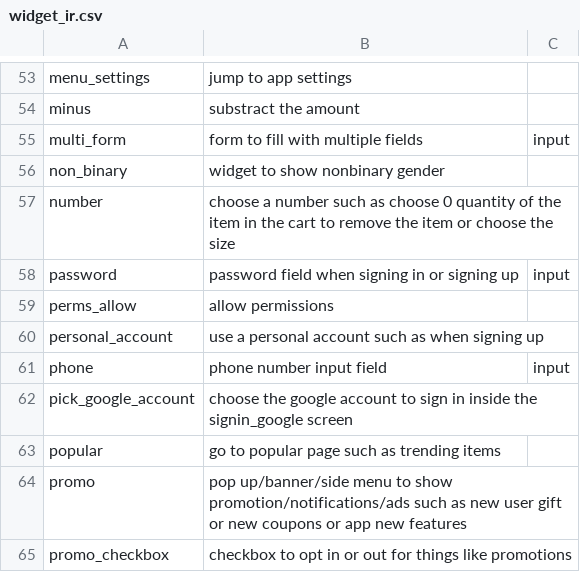
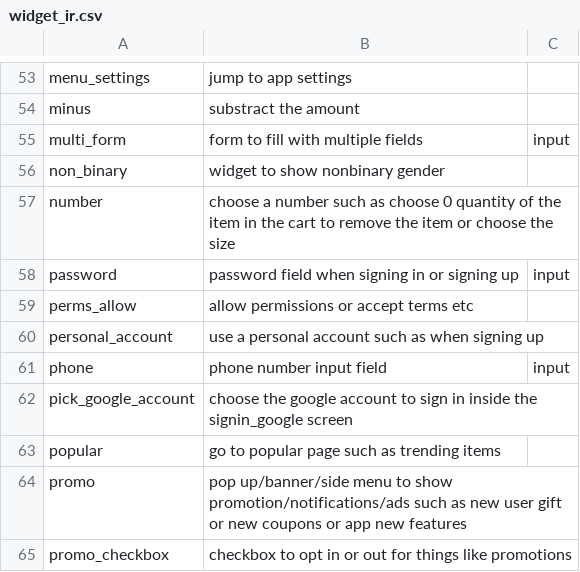
Before and after one commit to felicitia/UsageTesting-Repo, a CSV file: IR/widget_ir.csv, drawn as a sheet; only a part is shown, gaps mark what is left out.

Commit message:
Update widget_ir.csv

```diff
--- a/IR/widget_ir.csv
+++ b/IR/widget_ir.csv
@@ -58,3 +58,3 @@ number,choose a number such as choose 0 quantity of the item in the cart to remo
 password,password field when signing in or signing up,input
-perms_allow,allow permissions,
+perms_allow,allow permissions or accept terms etc,
 personal_account,use a personal account such as when signing up,
```
